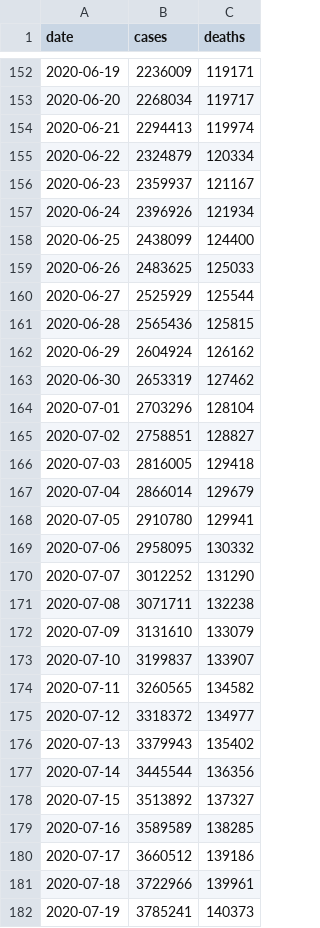
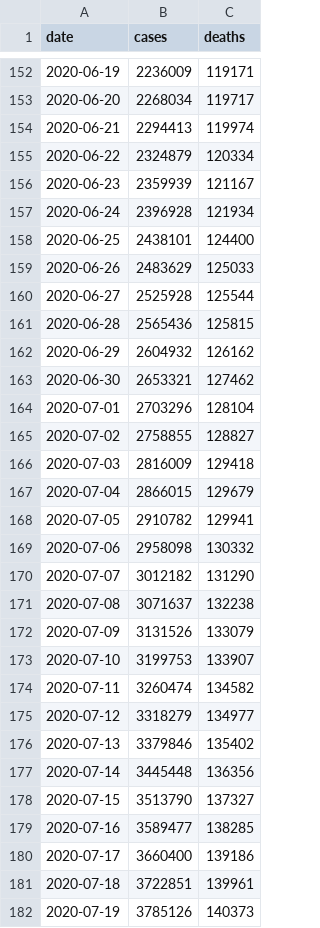
Before and after one commit to artcompiler/coronaviris, a CSV file: data/nyt-us.csv, drawn as a sheet; only a part is shown, gaps mark what is left out; the diff covers the shown part only.

```diff
--- a/data/nyt-us.csv
+++ b/data/nyt-us.csv
@@ -155,28 +155,28 @@ date,cases,deaths
 2020-06-22,2324879,120334
-2020-06-23,2359937,121167
-2020-06-24,2396926,121934
-2020-06-25,2438099,124400
-2020-06-26,2483625,125033
-2020-06-27,2525929,125544
+2020-06-23,2359939,121167
+2020-06-24,2396928,121934
+2020-06-25,2438101,124400
+2020-06-26,2483629,125033
+2020-06-27,2525928,125544
 2020-06-28,2565436,125815
-2020-06-29,2604924,126162
-2020-06-30,2653319,127462
+2020-06-29,2604932,126162
+2020-06-30,2653321,127462
 2020-07-01,2703296,128104
-2020-07-02,2758851,128827
-2020-07-03,2816005,129418
-2020-07-04,2866014,129679
-2020-07-05,2910780,129941
-2020-07-06,2958095,130332
-2020-07-07,3012252,131290
-2020-07-08,3071711,132238
-2020-07-09,3131610,133079
-2020-07-10,3199837,133907
-2020-07-11,3260565,134582
-2020-07-12,3318372,134977
-2020-07-13,3379943,135402
-2020-07-14,3445544,136356
-2020-07-15,3513892,137327
-2020-07-16,3589589,138285
-2020-07-17,3660512,139186
-2020-07-18,3722966,139961
-2020-07-19,3785241,140373
+2020-07-02,2758855,128827
+2020-07-03,2816009,129418
+2020-07-04,2866015,129679
+2020-07-05,2910782,129941
+2020-07-06,2958098,130332
+2020-07-07,3012182,131290
+2020-07-08,3071637,132238
+2020-07-09,3131526,133079
+2020-07-10,3199753,133907
+2020-07-11,3260474,134582
+2020-07-12,3318279,134977
+2020-07-13,3379846,135402
+2020-07-14,3445448,136356
+2020-07-15,3513790,137327
+2020-07-16,3589477,138285
+2020-07-17,3660400,139186
+2020-07-18,3722851,139961
+2020-07-19,3785126,140373
```
Also changed, not shown: 1 added row and 24 edited cells elsewhere in this file, data/nyt-us-states.csv, 1 other file.
